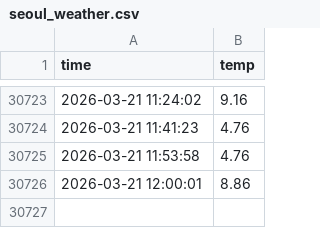
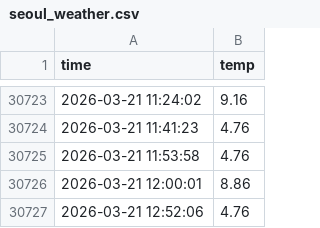
Before and after one commit to emart1314/seoul_weather_5m, a CSV file: seoul_weather.csv, drawn as a sheet; only a part is shown, gaps mark what is left out.

```diff
--- a/seoul_weather.csv
+++ b/seoul_weather.csv
@@ -30726 +30726,2 @@ time,temp
 2026-03-21 12:00:01,8.86
+2026-03-21 12:52:06,4.76
```
